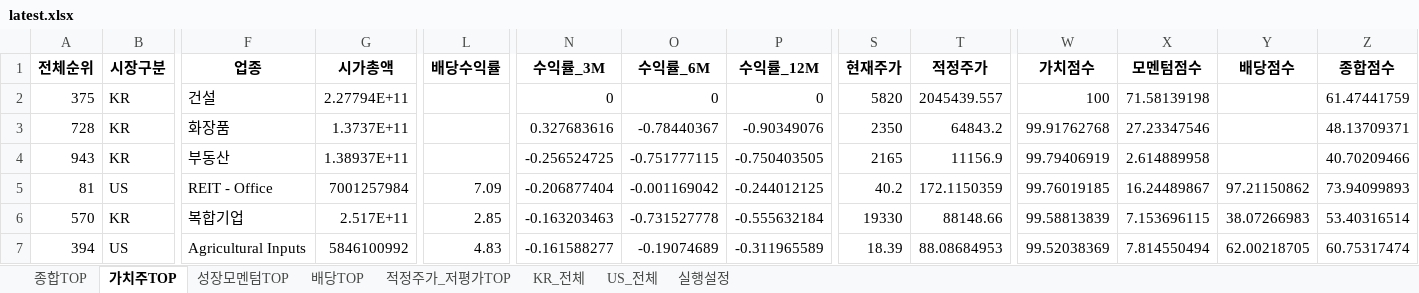
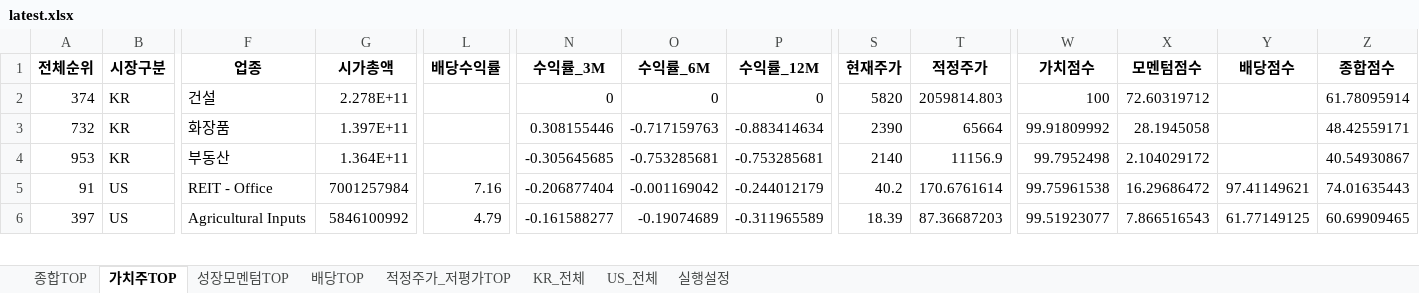
Before and after one commit to cskono1csm/stock-scanner, an Excel workbook: docs/reports/latest.xlsx, sheet 가치주TOP, drawn as a sheet; only a part is shown, gaps mark what is left out; values as stored, in another font and other column widths than the file's, no borders; removed rows and columns are numbered as before the commit, all else as after; rows hold the shown columns only; the diff covers the shown part only; the diff names each change by its address in the sheet, - before the commit and + after, or states it on an @@ line.

```diff
--- a/docs/reports/latest.xlsx (sheet 가치주TOP)
+++ b/docs/reports/latest.xlsx (sheet 가치주TOP)
-A2 (전체순위): 375
+A2 (전체순위): 374
-G2 (시가총액): 2.27794E+11
+G2 (시가총액): 2.278E+11
-T2 (적정주가): 2045439.557
+T2 (적정주가): 2059814.803
-X2 (모멘텀점수): 71.58139198
+X2 (모멘텀점수): 72.60319712
-Z2 (종합점수): 61.47441759
+Z2 (종합점수): 61.78095914
-row 3: 728 | KR | 화장품 | 1.3737E+11 |  | 0.327683616 | -0.78440367 | -0.90349076 | 2350 | 64843.2 | 99.91762768 | 27.23347546 |  | 48.13709371
+row 3: 732 | KR | 화장품 | 1.397E+11 |  | 0.308155446 | -0.717159763 | -0.883414634 | 2390 | 65664 | 99.91809992 | 28.1945058 |  | 48.42559171
-A4 (전체순위): 943
+A4 (전체순위): 953
-G4 (시가총액): 1.38937E+11
+G4 (시가총액): 1.364E+11
-N4 (수익률_3M): -0.256524725
+N4 (수익률_3M): -0.305645685
-O4 (수익률_6M): -0.751777115
+O4 (수익률_6M): -0.753285681
-P4 (수익률_12M): -0.750403505
+P4 (수익률_12M): -0.753285681
-S4 (현재주가): 2165
+S4 (현재주가): 2140
-W4 (가치점수): 99.79406919
+W4 (가치점수): 99.7952498
-X4 (모멘텀점수): 2.614889958
+X4 (모멘텀점수): 2.104029172
-Z4 (종합점수): 40.70209466
+Z4 (종합점수): 40.54930867
-A5 (전체순위): 81
+A5 (전체순위): 91
-L5 (배당수익률): 7.09
+L5 (배당수익률): 7.16
-P5 (수익률_12M): -0.244012125
+P5 (수익률_12M): -0.244012179
-T5 (적정주가): 172.1150359
+T5 (적정주가): 170.6761614
-W5 (가치점수): 99.76019185
+W5 (가치점수): 99.75961538
-X5 (모멘텀점수): 16.24489867
+X5 (모멘텀점수): 16.29686472
-Y5 (배당점수): 97.21150862
+Y5 (배당점수): 97.41149621
-Z5 (종합점수): 73.94099893
+Z5 (종합점수): 74.01635443
-row 6: 570 | KR | 복합기업 | 2.517E+11 | 2.85 | -0.163203463 | -0.731527778 | -0.555632184 | 19330 | 88148.66 | 99.58813839 | 7.153696115 | 38.07266983 | 53.40316514
-A6 (전체순위): 394
+A6 (전체순위): 397
-L6 (배당수익률): 4.83
+L6 (배당수익률): 4.79
-T6 (적정주가): 88.08684953
+T6 (적정주가): 87.36687203
-W6 (가치점수): 99.52038369
+W6 (가치점수): 99.51923077
-X6 (모멘텀점수): 7.814550494
+X6 (모멘텀점수): 7.866516543
-Y6 (배당점수): 62.00218705
+Y6 (배당점수): 61.77149125
-Z6 (종합점수): 60.75317474
+Z6 (종합점수): 60.69909465
```
Also changed, not shown: 17 added rows, 16 removed rows and 67 edited cells elsewhere in this sheet, sheet KR_전체, sheet US_전체, sheet 종합TOP, sheet 적정주가_저평가TOP, sheet 배당TOP, sheet 성장모멘텀TOP, 1 more sheet, 1 other file.
